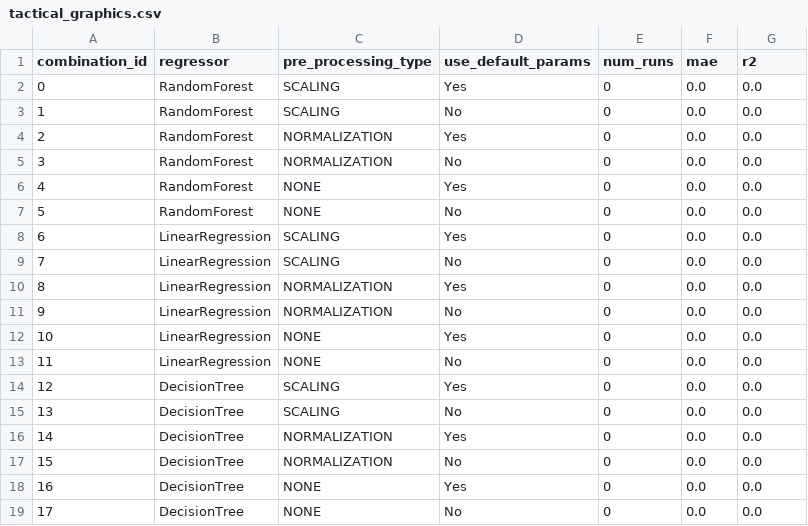
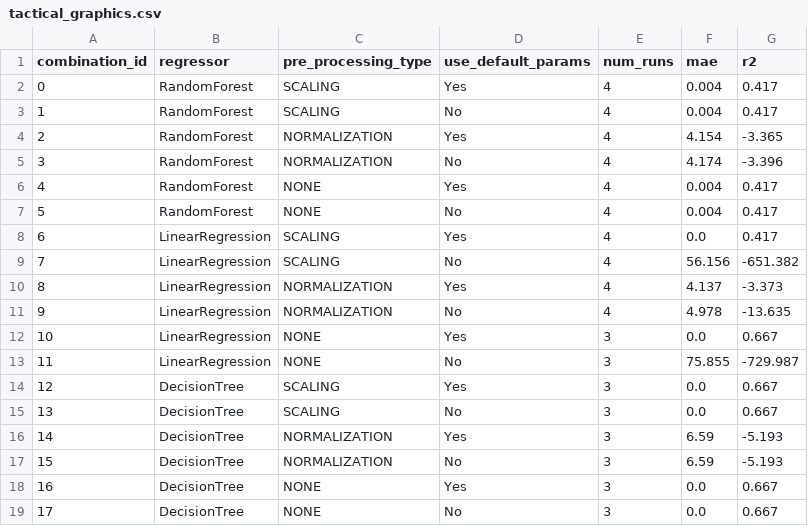
Before and after one commit to rohitrajgopalan/mlm, a CSV file: results/tactical_graphics.csv, drawn as a sheet.

Commit message:
Check-in results to date

```diff
--- a/results/tactical_graphics.csv
+++ b/results/tactical_graphics.csv
@@ -1,19 +1,19 @@
 combination_id,regressor,pre_processing_type,use_default_params,num_runs,mae,r2
-0,RandomForest,SCALING,Yes,0,0.0,0.0
-1,RandomForest,SCALING,No,0,0.0,0.0
-2,RandomForest,NORMALIZATION,Yes,0,0.0,0.0
-3,RandomForest,NORMALIZATION,No,0,0.0,0.0
-4,RandomForest,NONE,Yes,0,0.0,0.0
-5,RandomForest,NONE,No,0,0.0,0.0
-6,LinearRegression,SCALING,Yes,0,0.0,0.0
-7,LinearRegression,SCALING,No,0,0.0,0.0
-8,LinearRegression,NORMALIZATION,Yes,0,0.0,0.0
-9,LinearRegression,NORMALIZATION,No,0,0.0,0.0
-10,LinearRegression,NONE,Yes,0,0.0,0.0
-11,LinearRegression,NONE,No,0,0.0,0.0
-12,DecisionTree,SCALING,Yes,0,0.0,0.0
-13,DecisionTree,SCALING,No,0,0.0,0.0
-14,DecisionTree,NORMALIZATION,Yes,0,0.0,0.0
-15,DecisionTree,NORMALIZATION,No,0,0.0,0.0
-16,DecisionTree,NONE,Yes,0,0.0,0.0
-17,DecisionTree,NONE,No,0,0.0,0.0
+0,RandomForest,SCALING,Yes,4,0.004,0.417
+1,RandomForest,SCALING,No,4,0.004,0.417
+2,RandomForest,NORMALIZATION,Yes,4,4.154,-3.365
+3,RandomForest,NORMALIZATION,No,4,4.174,-3.396
+4,RandomForest,NONE,Yes,4,0.004,0.417
+5,RandomForest,NONE,No,4,0.004,0.417
+6,LinearRegression,SCALING,Yes,4,0.0,0.417
+7,LinearRegression,SCALING,No,4,56.156,-651.382
+8,LinearRegression,NORMALIZATION,Yes,4,4.137,-3.373
+9,LinearRegression,NORMALIZATION,No,4,4.978,-13.635
+10,LinearRegression,NONE,Yes,3,0.0,0.667
+11,LinearRegression,NONE,No,3,75.855,-729.987
+12,DecisionTree,SCALING,Yes,3,0.0,0.667
+13,DecisionTree,SCALING,No,3,0.0,0.667
+14,DecisionTree,NORMALIZATION,Yes,3,6.59,-5.193
+15,DecisionTree,NORMALIZATION,No,3,6.59,-5.193
+16,DecisionTree,NONE,Yes,3,0.0,0.667
+17,DecisionTree,NONE,No,3,0.0,0.667
```
